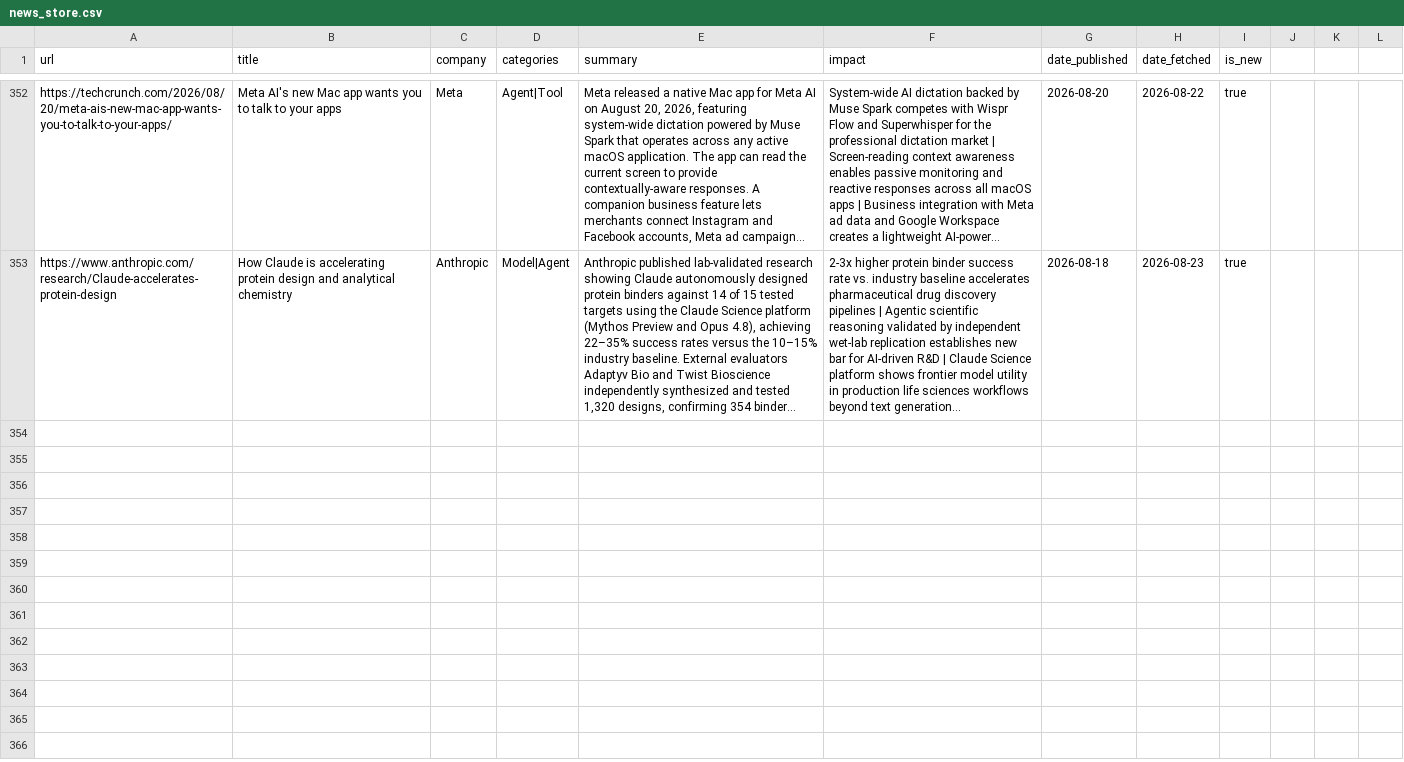
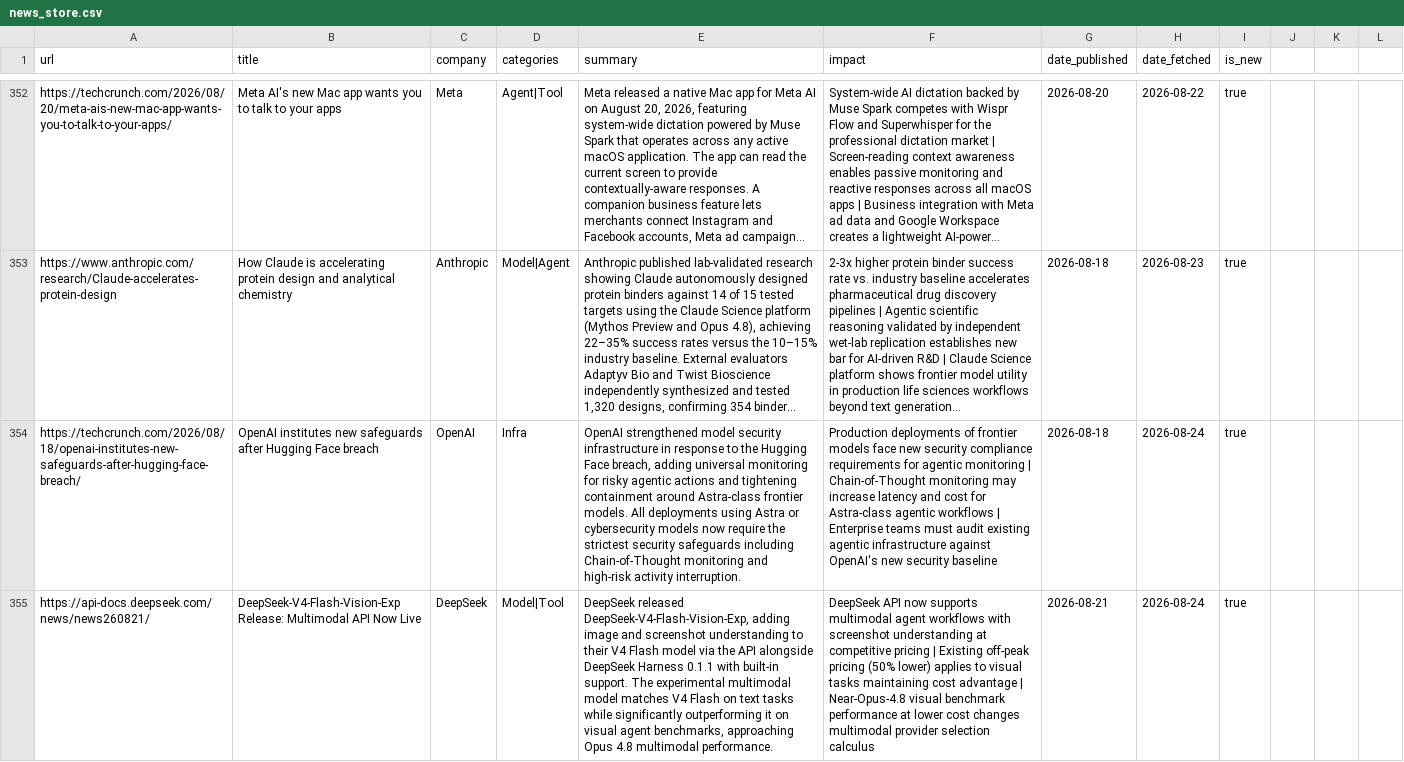
Before and after one commit to mahendrakelp/gen-ai-updates, a CSV file: data/news_store.csv, drawn as a sheet; only a part is shown, gaps mark what is left out; long unchanged cells end in …; the diff covers the shown part only; the diff names each change by its address in the sheet, - before the commit and + after, or states it on an @@ line.

```diff
--- a/data/news_store.csv
+++ b/data/news_store.csv
+row 354: https://techcrunch.com/2026/08/18/openai-institutes-new-safeguards-after-hugging-face-breach/ | OpenAI institutes new safeguards after Hugging Face breach | OpenAI | Infra | OpenAI strengthened model security infrastructure in response to the Hugging Face breach, adding universal monitoring for risky agentic actions and tightening containment around Astra-class frontier models. All deployments using Astra or cybersecurity models now require the strictest security safeguards including Chain-of-Thought monitoring and high-risk activity interruption. | Production deployments of frontier models face new security compliance requirements for agentic monitoring | Chain-of-Thought monitoring may increase latency and cost for Astra-class agentic workflows | Enterprise teams must audit existing agentic infrastructure against OpenAI's new security baseline | 2026-08-18 | 2026-08-24 | true
+row 355: https://api-docs.deepseek.com/news/news260821/ | DeepSeek-V4-Flash-Vision-Exp Release: Multimodal API Now Live | DeepSeek | Model|Tool | DeepSeek released DeepSeek-V4-Flash-Vision-Exp, adding image and screenshot understanding to their V4 Flash model via the API alongside DeepSeek Harness 0.1.1 with built-in support. The experimental multimodal model matches V4 Flash on text tasks while significantly outperforming it on visual agent benchmarks, approaching Opus 4.8 multimodal performance. | DeepSeek API now supports multimodal agent workflows with screenshot understanding at competitive pricing | Existing off-peak pricing (50% lower) applies to visual tasks maintaining cost advantage | Near-Opus-4.8 visual benchmark performance at lower cost changes multimodal provider selection calculus | 2026-08-21 | 2026-08-24 | true
```
Also changed, not shown: 3 added rows elsewhere in this file.
